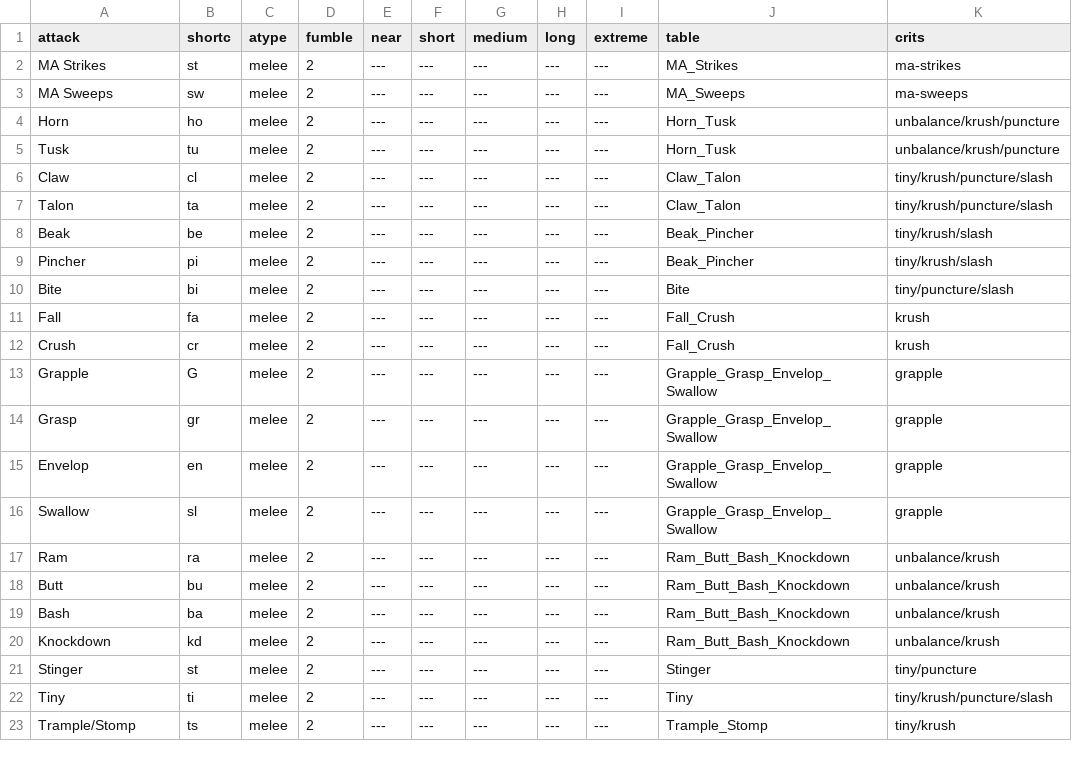
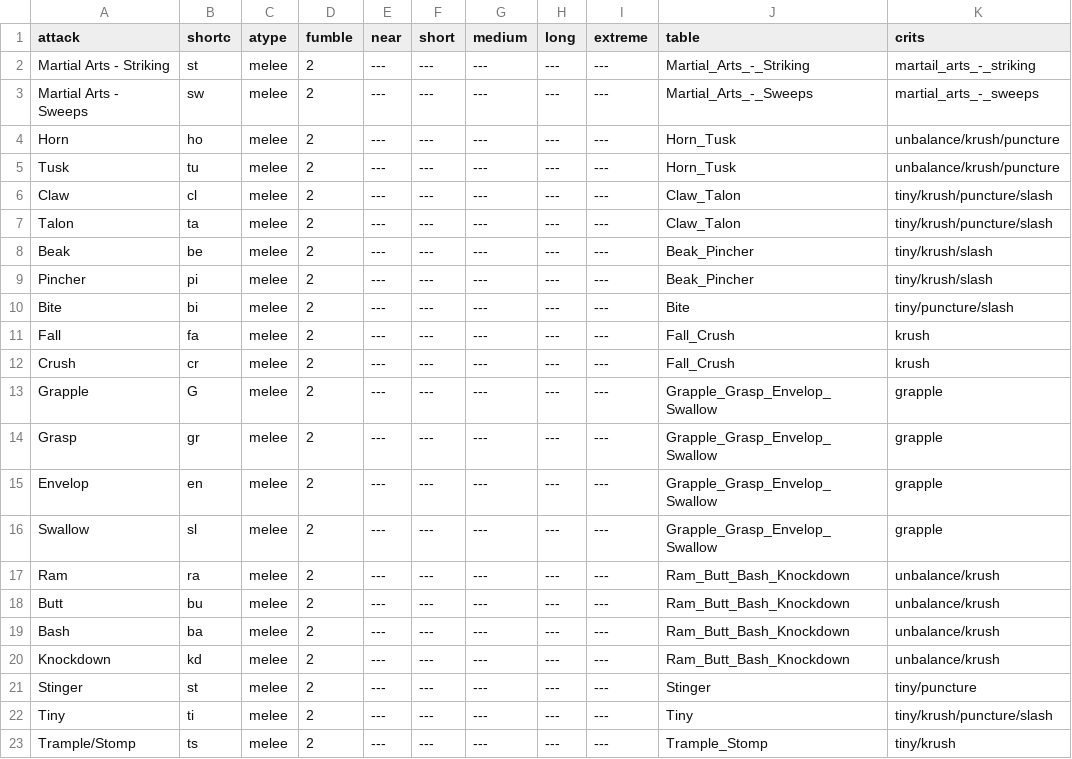
Before and after one commit to olmongol/rpg-tools, a CSV file: src/data/default/fight/attacks_stats.csv, drawn as a sheet.

```diff
--- a/src/data/default/fight/attacks_stats.csv
+++ b/src/data/default/fight/attacks_stats.csv
@@ -1,4 +1,4 @@
 attack,shortc,atype,fumble,near,short,medium,long,extreme,table,crits
-MA Strikes,st,melee,2,---,---,---,---,---,MA_Strikes,ma-strikes
-MA Sweeps,sw,melee,2,---,---,---,---,---,MA_Sweeps,ma-sweeps
+Martial Arts - Striking,st,melee,2,---,---,---,---,---,Martial_Arts_-_Striking,martail_arts_-_striking
+Martial Arts - Sweeps,sw,melee,2,---,---,---,---,---,Martial_Arts_-_Sweeps,martial_arts_-_sweeps
 Horn,ho,melee,2,---,---,---,---,---,Horn_Tusk,unbalance/krush/puncture
```
Also changed, not shown: 43 other files.
